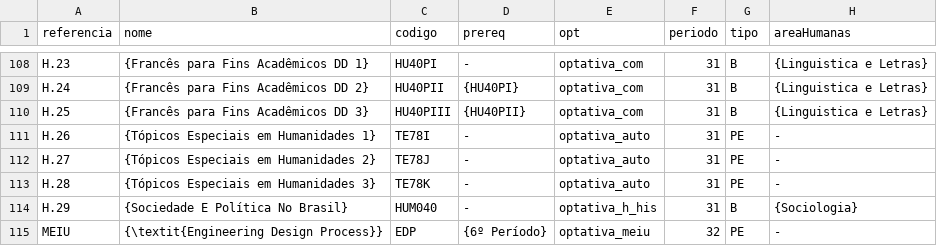
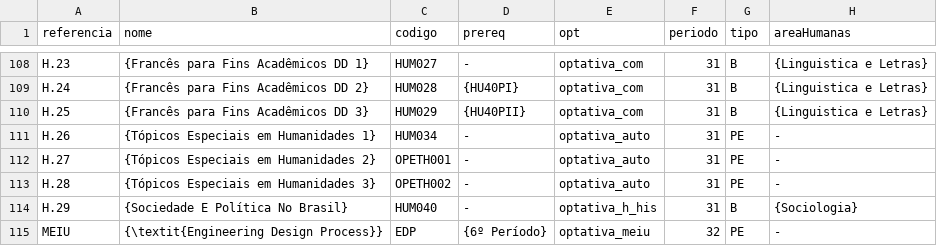
Before and after one commit to coele-td/ppc2021, a CSV file: Dados/unidadesCurriculares.csv, drawn as a sheet; only a part is shown, gaps mark what is left out; the diff covers the shown part only; the diff names each change by its address in the sheet, - before the commit and + after, or states it on an @@ line.

```diff
--- a/Dados/unidadesCurriculares.csv
+++ b/Dados/unidadesCurriculares.csv
-C108 (codigo): HU40PI
+C108 (codigo): HUM027
-C109 (codigo): HU40PII
+C109 (codigo): HUM028
-C110 (codigo): HU40PIII
+C110 (codigo): HUM029
-C111 (codigo): TE78I
+C111 (codigo): HUM034
-C112 (codigo): TE78J
+C112 (codigo): OPETH001
-C113 (codigo): TE78K
+C113 (codigo): OPETH002
```
Also changed, not shown: 53 edited cells elsewhere in this file, 3 other files.
